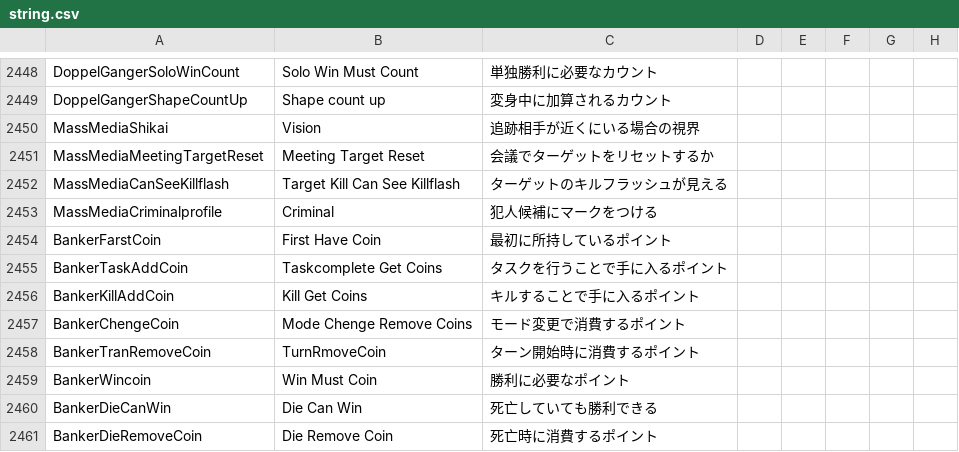
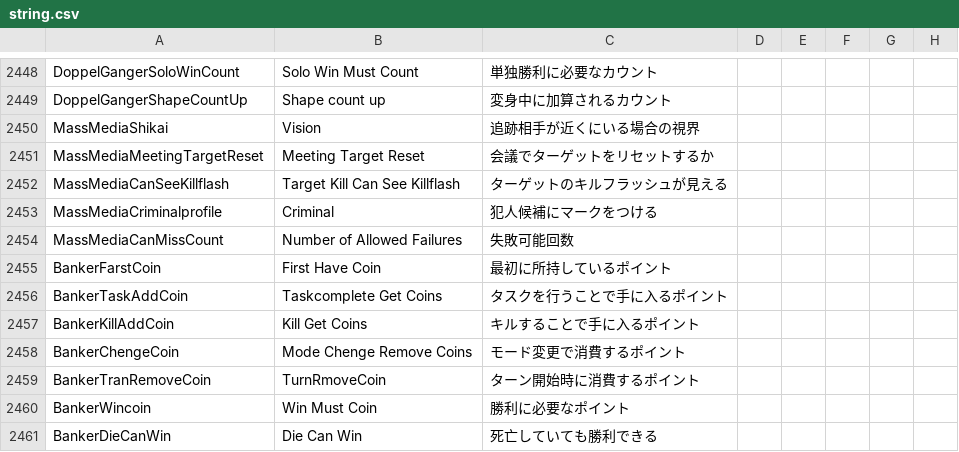
Before and after one commit to satokazoku/TownOfHost-Pko, a CSV file: Resources/string.csv, drawn as a sheet; only a part is shown, gaps mark what is left out; the shorter side is filled out with more unchanged rows.

```diff
--- a/Resources/string.csv
+++ b/Resources/string.csv
@@ -2453,2 +2453,3 @@
 "MassMediaCriminalprofile","Criminal","犯人候補にマークをつける"
+"MassMediaCanMissCount","Number of Allowed Failures","失敗可能回数"
 "BankerFarstCoin","First Have Coin","最初に所持しているポイント"
```
Also changed, not shown: 4 other files.
